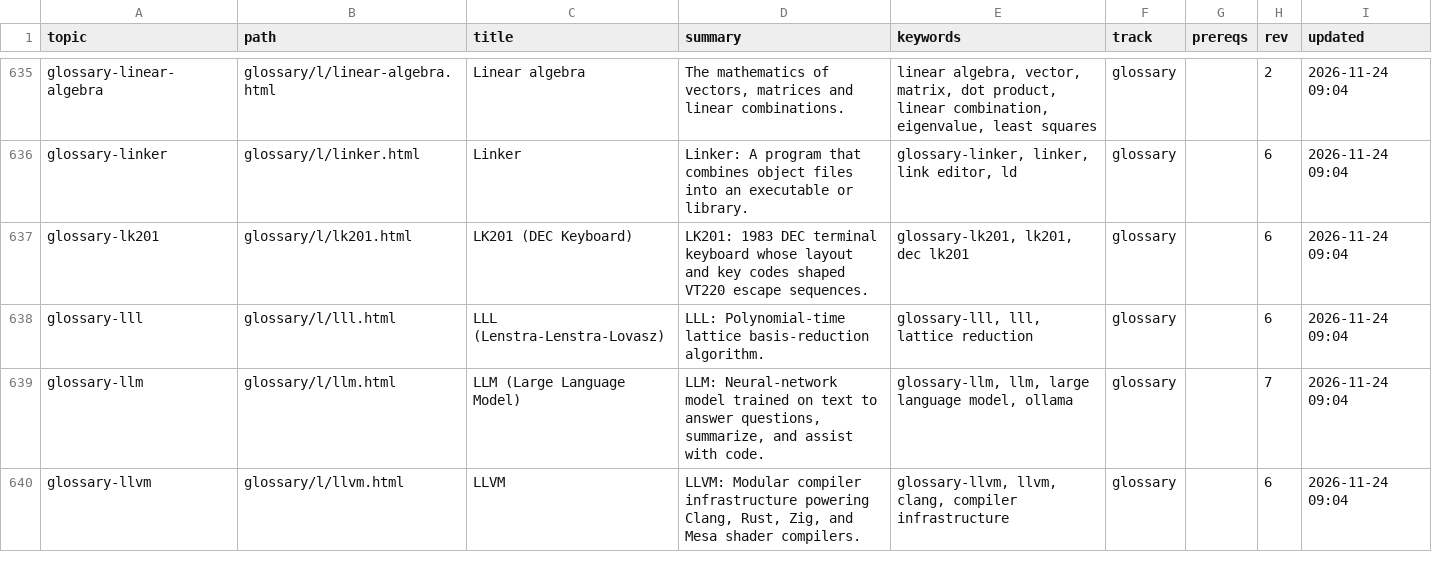
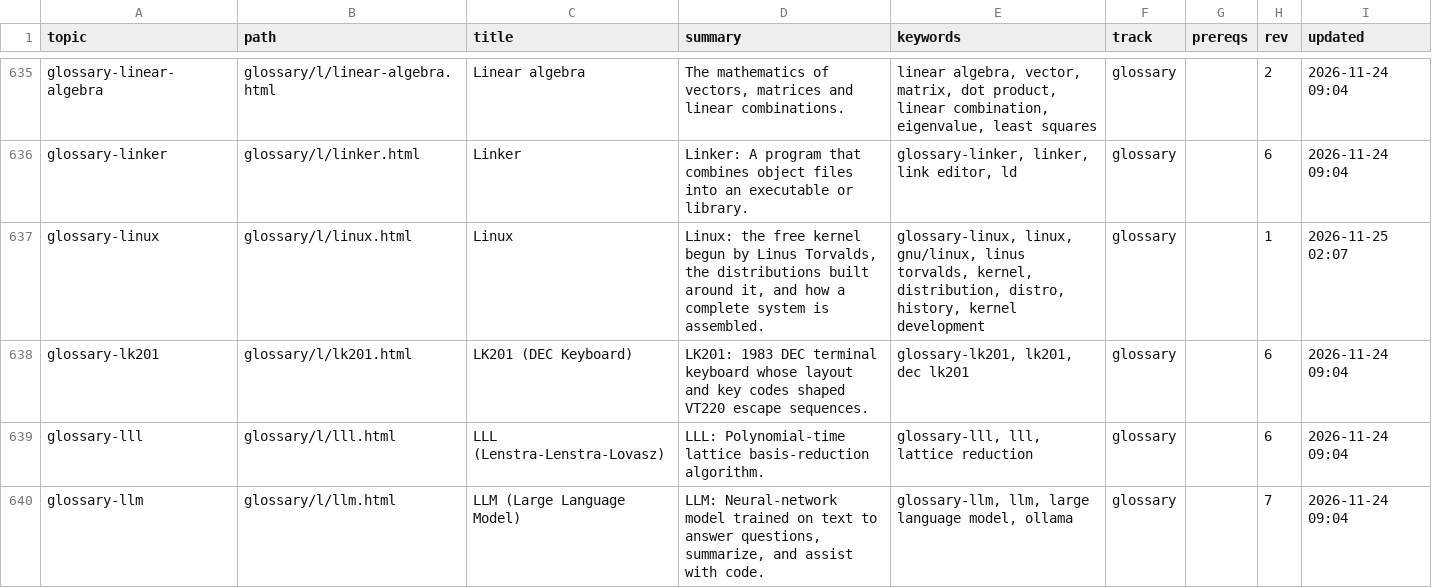
Before and after one commit to greenermoose/tam, a TSV file: knowledge/index.tsv, drawn as a sheet; only a part is shown, gaps mark what is left out; the shorter side is filled out with more unchanged rows; the diff names each change by its address in the sheet, - before the commit and + after, or states it on an @@ line.

```diff
--- a/knowledge/index.tsv
+++ b/knowledge/index.tsv
+row 637: glossary-linux | glossary/l/linux.html | Linux | Linux: the free kernel begun by Linus Torvalds, the distributions built around it, and how a complete system is assembled. | glossary-linux, linux, gnu/linux, linus torvalds, kernel, distribution, distro, history, kernel development | glossary |  | 1 | 2026-11-25 02:07
```
Also changed, not shown: knowledge/index.kinds.tsv, knowledge/index.parents.tsv, 11 other files.
